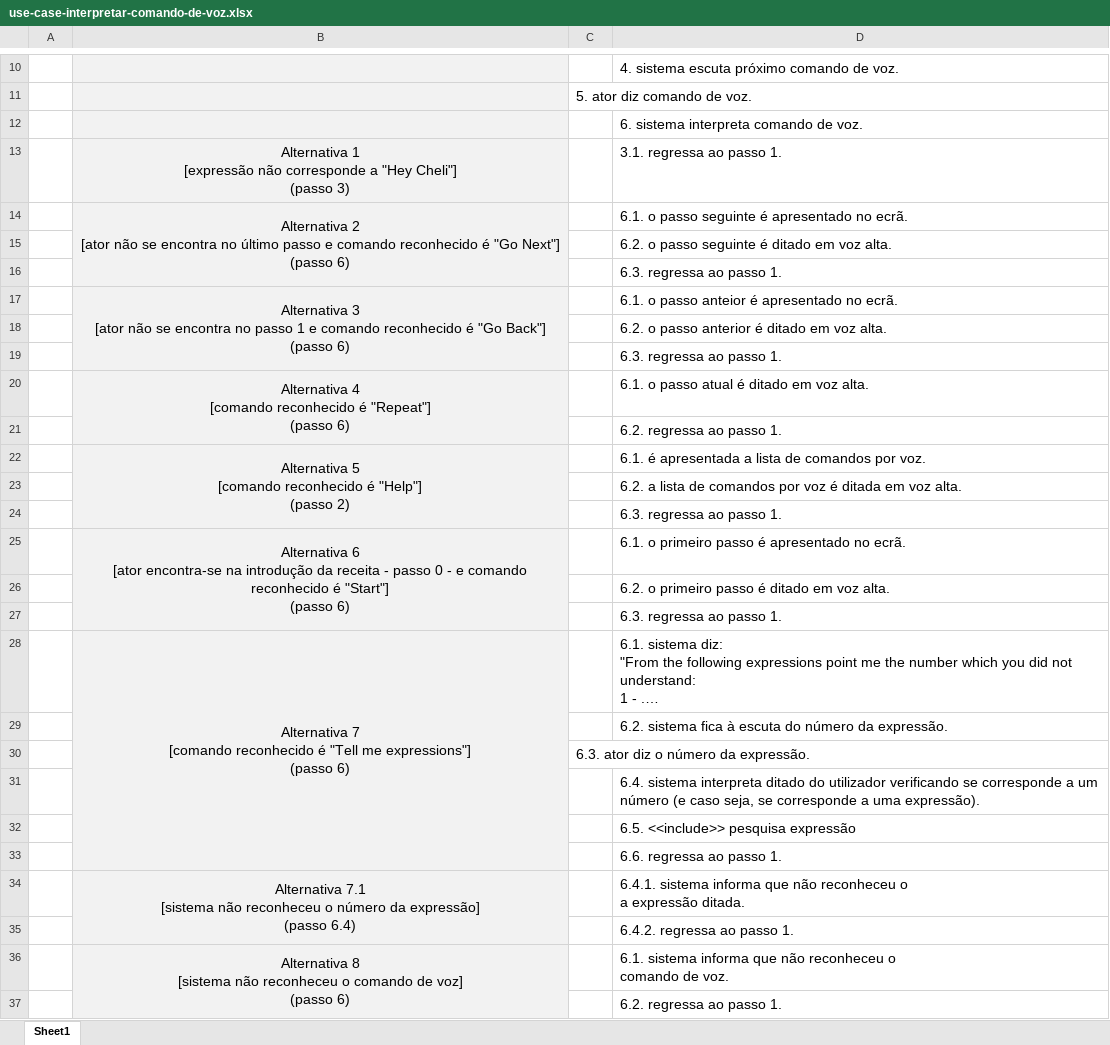
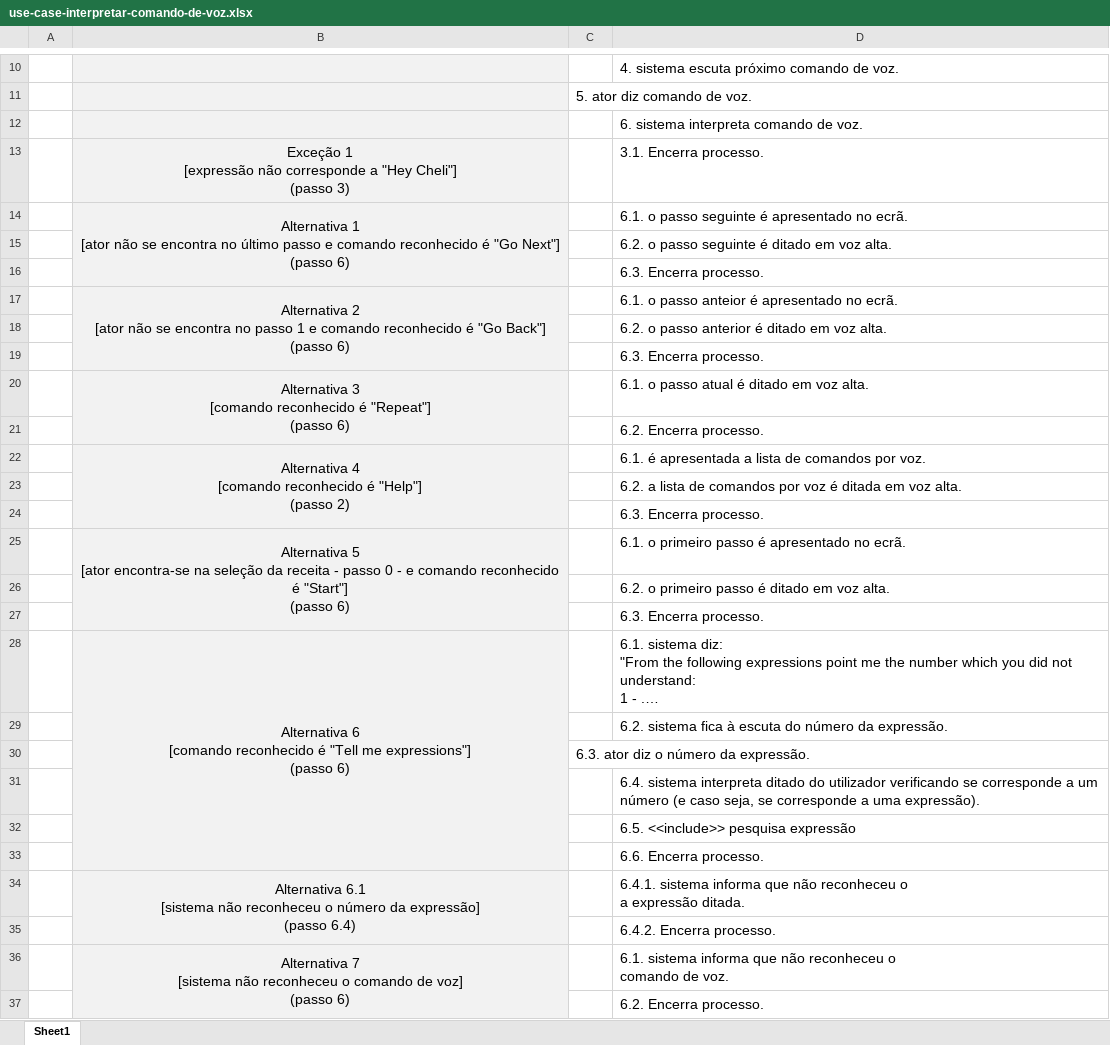
Before and after one commit to josepereira1/kitchen-assistant-cheli4, an Excel workbook: use-cases/use-case-interpretar-comando-de-voz.xlsx, sheet Sheet1, drawn as a sheet; only a part is shown, gaps mark what is left out; long unchanged cells end in …; values as stored, in another font and other column widths than the file's, no borders; removed rows and columns are numbered as before the commit, all else as after; ↵ is a line break in a cell; the diff covers the shown part only; the diff names each change by its address in the sheet, - before the commit and + after, or states it on an @@ line.

Commit message:
use cases atualizados

```diff
--- a/use-cases/use-case-interpretar-comando-de-voz.xlsx (sheet Sheet1)
+++ b/use-cases/use-case-interpretar-comando-de-voz.xlsx (sheet Sheet1)
-row 13:  | Alternativa 1 ↵ [expressão não corresponde a "Hey Cheli"] ↵ (passo 3) |  | 3.1. regressa ao passo 1.
+row 13:  | Exceção 1 ↵ [expressão não corresponde a "Hey Cheli"] ↵ (passo 3) |  | 3.1. Encerra processo.
-B14: Alternativa 2 ↵ [ator não…
+B14: Alternativa 1 ↵ [ator não…
-D16: 6.3. regressa ao passo 1.
+D16: 6.3. Encerra processo.
-B17: Alternativa 3 ↵ [ator não…
+B17: Alternativa 2 ↵ [ator não…
-D19: 6.3. regressa ao passo 1.
+D19: 6.3. Encerra processo.
-B20: Alternativa 4 ↵ [comando reconhecido…
+B20: Alternativa 3 ↵ [comando reconhecido…
-D21: 6.2. regressa ao passo 1.
+D21: 6.2. Encerra processo.
-B22: Alternativa 5 ↵ [comando reconhecido…
+B22: Alternativa 4 ↵ [comando reconhecido…
-D24: 6.3. regressa ao passo 1.
+D24: 6.3. Encerra processo.
-B25: Alternativa 6 ↵ [ator encontra-se na introdução da receita…
+B25: Alternativa 5 ↵ [ator encontra-se na seleção da receita…
-D27: 6.3. regressa ao passo 1.
+D27: 6.3. Encerra processo.
-B28: Alternativa 7 ↵ [comando reconhecido…
+B28: Alternativa 6 ↵ [comando reconhecido…
-D33: 6.6. regressa ao passo 1.
+D33: 6.6. Encerra processo.
-B34: Alternativa 7.1 ↵ [sistema não…
+B34: Alternativa 6.1 ↵ [sistema não…
-D35: 6.4.2. regressa ao passo 1.
+D35: 6.4.2. Encerra processo.
-B36: Alternativa 8 ↵ [sistema não…
+B36: Alternativa 7 ↵ [sistema não…
-D37: 6.2. regressa ao passo 1.
+D37: 6.2. Encerra processo.
```
Also changed, not shown: 1 edited cell elsewhere in this sheet, 7 other files.
